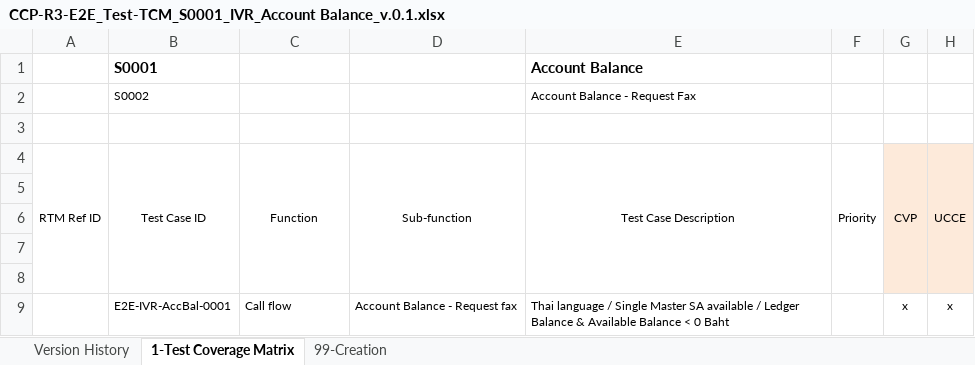
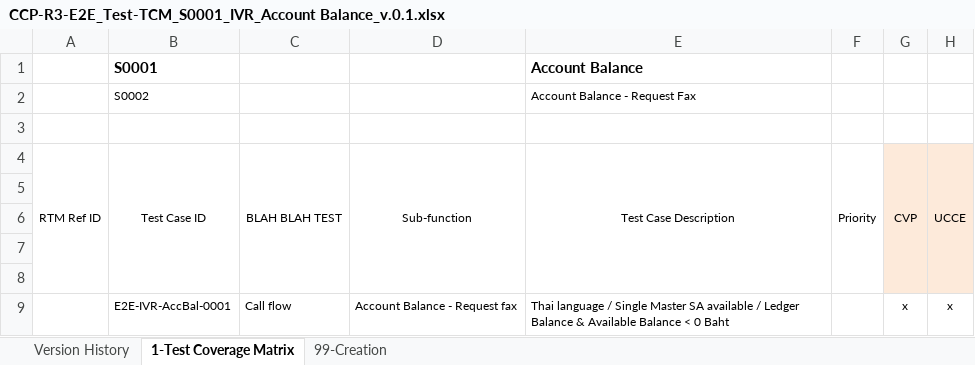
Before and after one commit to Steve-Br/Testing, an Excel workbook: CCP-R3-E2E_Test-TCM_S0001_IVR_Account Balance_v.0.1.xlsx, sheet 1-Test Coverage Matrix, drawn as a sheet; only a part is shown; values as stored, in another font and other column widths than the file's, no borders; conditional formats not drawn; the diff names each change by its address in the sheet, - before the commit and + after, or states it on an @@ line.

Commit message:
Add files via upload

```diff
--- a/CCP-R3-E2E_Test-TCM_S0001_IVR_Account Balance_v.0.1.xlsx (sheet 1-Test Coverage Matrix)
+++ b/CCP-R3-E2E_Test-TCM_S0001_IVR_Account Balance_v.0.1.xlsx (sheet 1-Test Coverage Matrix)
-C4: Function
+C4: BLAH BLAH TEST
```
